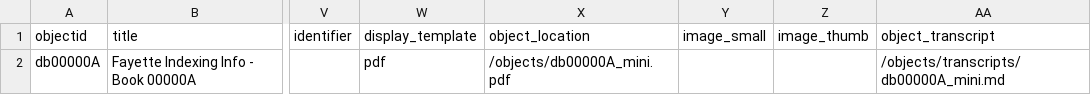
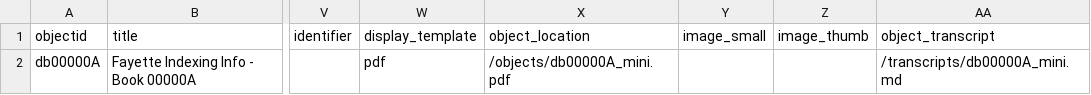
Before and after one commit to egpalazzolo/deedbook_fullbook, a CSV file: _data/deedbook_fullbook.csv, drawn as a sheet; only a part is shown, gaps mark what is left out; the diff names each change by its address in the sheet, - before the commit and + after, or states it on an @@ line.

Commit message:
text markdown table for GHFMD

```diff
--- a/_data/deedbook_fullbook.csv
+++ b/_data/deedbook_fullbook.csv
-AA2 (object_transcript): /objects/transcripts/db00000A_mini.md
+AA2 (object_transcript): /transcripts/db00000A_mini.md
```
Also changed, not shown: 7 other files.
